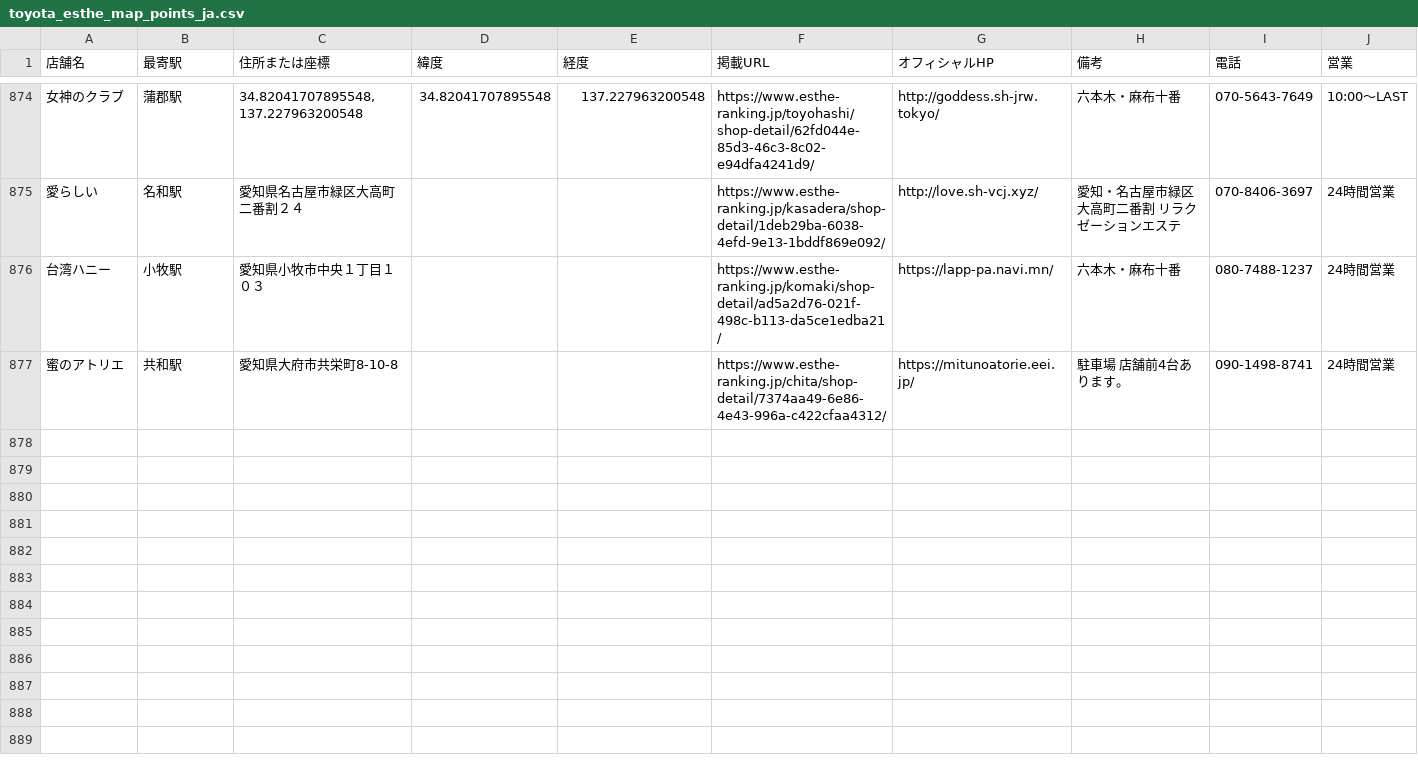
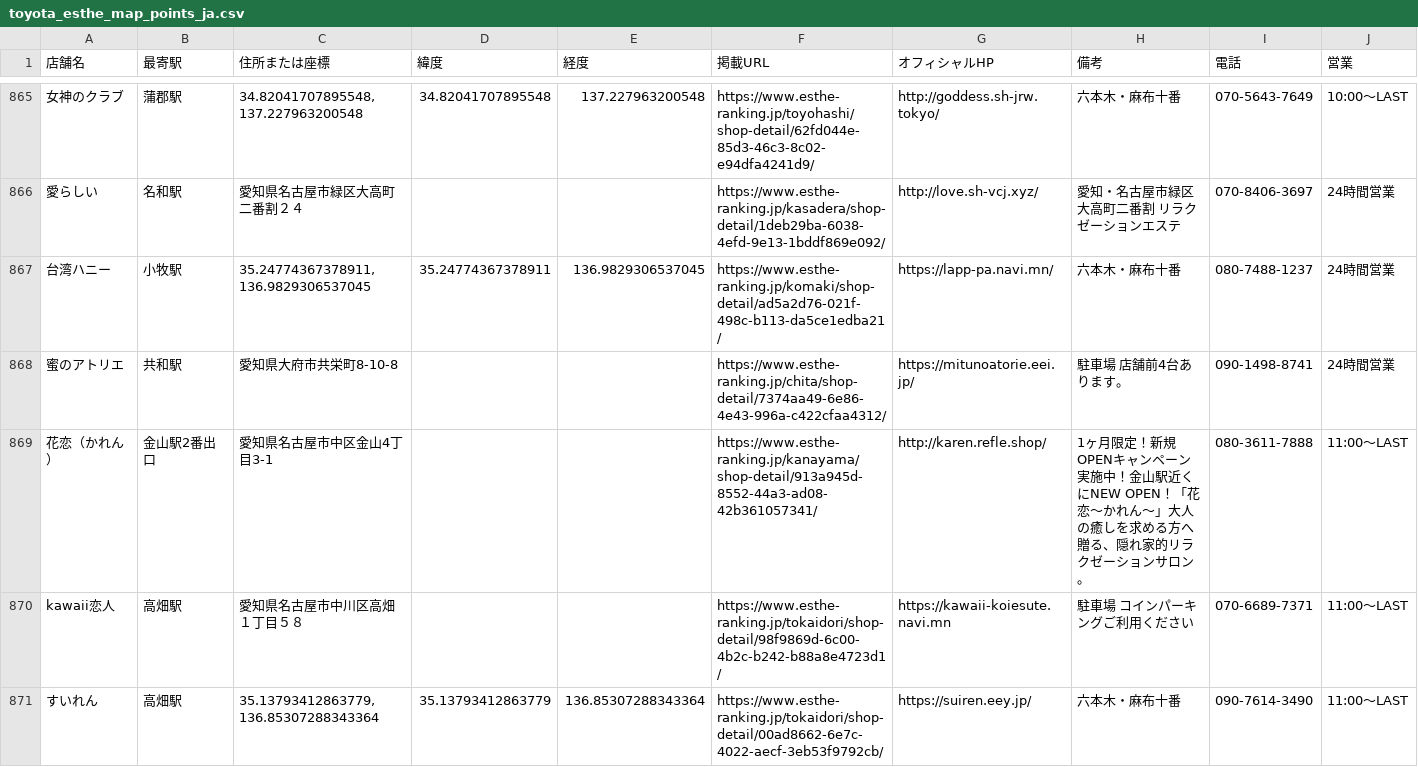
Before and after one commit to tknboon/esthe-viewer, a CSV file: toyota_esthe_map_points_ja.csv, drawn as a sheet; only a part is shown, gaps mark what is left out; addresses are those after the commit; the diff covers the shown part only; the diff names each change by its address in the sheet, - before the commit and + after, or states it on an @@ line.

```diff
--- a/toyota_esthe_map_points_ja.csv
+++ b/toyota_esthe_map_points_ja.csv
-C867 (住所または座標): 愛知県小牧市中央１丁目１０３
+C867 (住所または座標): 35.24774367378911, 136.9829306537045
-D867 (緯度): (empty)
+D867 (緯度): 35.24774367378911
-E867 (経度): (empty)
+E867 (経度): 136.9829306537045
+row 869: 花恋（かれん） | 金山駅2番出口 | 愛知県名古屋市中区金山4丁目3-1 |  |  | https://www.esthe-ranking.jp/kanayama/shop-detail/913a945d-8552-44a3-ad08-42b361057341/ | http://karen.refle.shop/ | 1ヶ月限定！新規OPENキャンペーン実施中！金山駅近くにNEW OPEN！「花恋～かれん～」大人の癒しを求める方へ贈る、隠れ家的リラクゼーションサロン。 | 080-3611-7888 | 11:00～LAST
+row 870: kawaii恋人 | 高畑駅 | 愛知県名古屋市中川区高畑１丁目５８ |  |  | https://www.esthe-ranking.jp/tokaidori/shop-detail/98f9869d-6c00-4b2c-b242-b88a8e4723d1/ | https://kawaii-koiesute.navi.mn | 駐車場 コインパーキングご利用ください | 070-6689-7371 | 11:00～LAST
+row 871: すいれん | 高畑駅 | 35.13793412863779, 136.85307288343364 | 35.13793412863779 | 136.85307288343364 | https://www.esthe-ranking.jp/tokaidori/shop-detail/00ad8662-6e7c-4022-aecf-3eb53f9792cb/ | https://suiren.eey.jp/ | 六本木・麻布十番 | 090-7614-3490 | 11:00～LAST
```
Also changed, not shown: 4 added rows, 9 removed rows and 18 edited cells elsewhere in this file, 7 other files.
